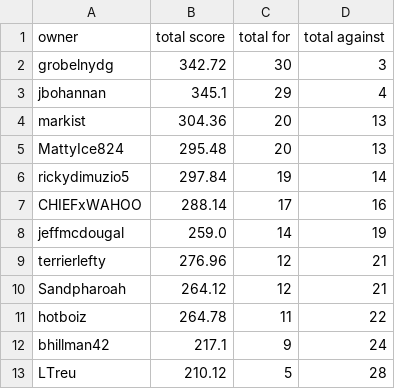
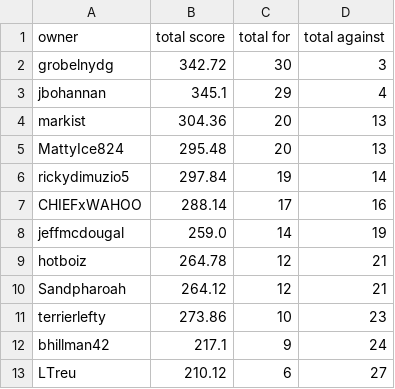
Before and after one commit to markis/backyard-brawl, a CSV file: data/total.csv, drawn as a sheet.

Commit message:
Update Score

```diff
--- a/data/total.csv
+++ b/data/total.csv
@@ -8,6 +8,6 @@ CHIEFxWAHOO,288.14,17,16
 jeffmcdougal,259.0,14,19
-terrierlefty,276.96,12,21
+hotboiz,264.78,12,21
 Sandpharoah,264.12,12,21
-hotboiz,264.78,11,22
+terrierlefty,273.86,10,23
 bhillman42,217.1,9,24
-LTreu,210.12,5,28
+LTreu,210.12,6,27
```
Also changed, not shown: data/week3.csv.
